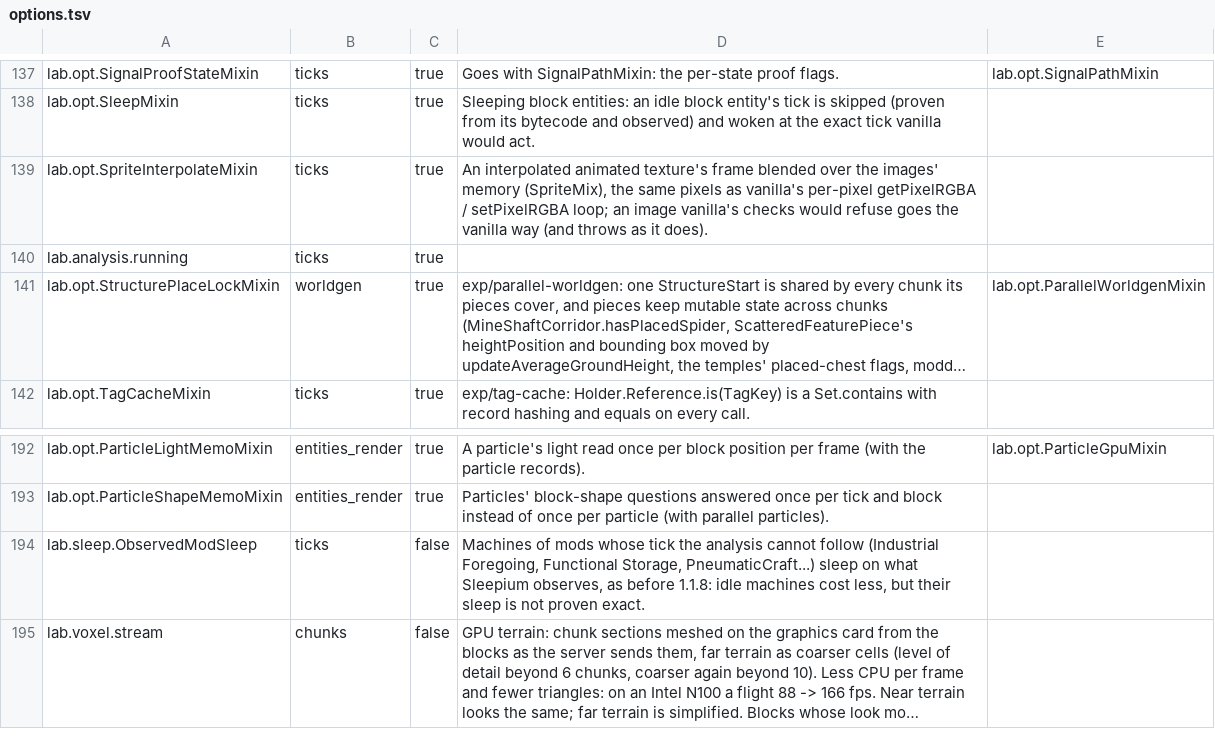
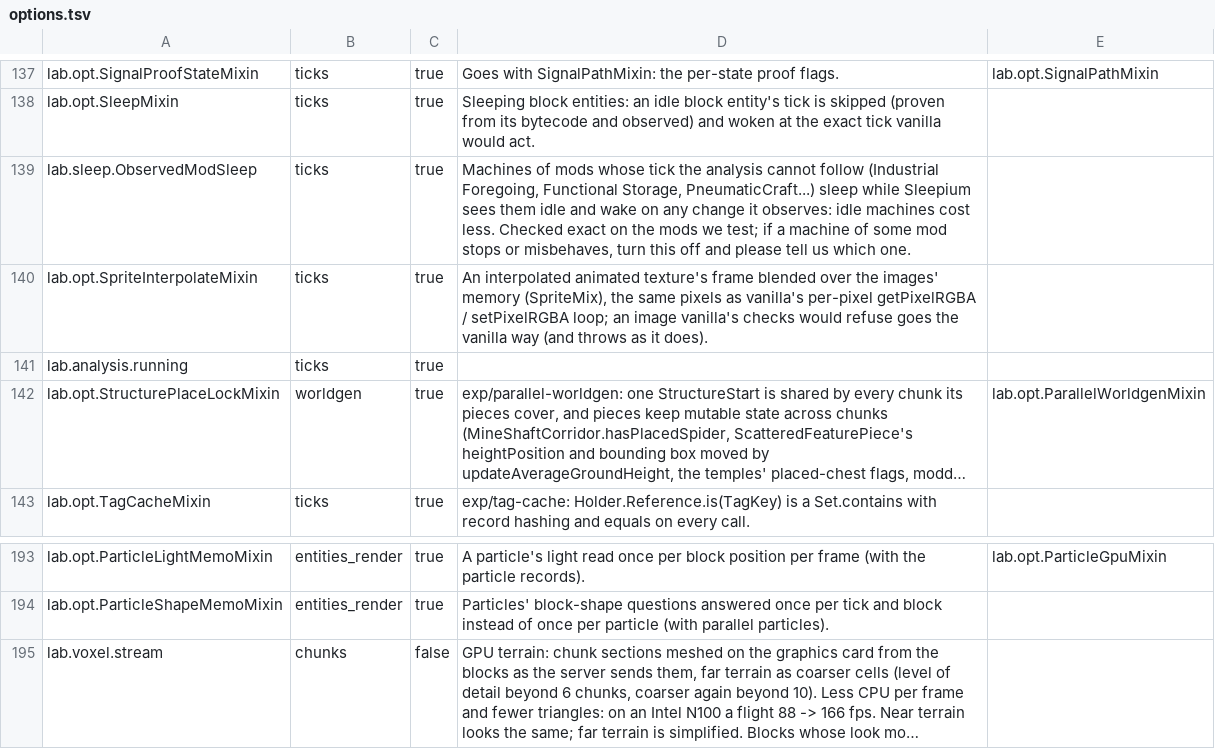
Before and after one commit to ha7gawa/sleepium, a TSV file: src/main/resources/assets/sleepium/options.tsv, drawn as a sheet; only a part is shown, gaps mark what is left out; long unchanged cells end in …; removed rows and columns are numbered as before the commit, all else as after; the diff names each change by its address in the sheet, - before the commit and + after, or states it on an @@ line.

```diff
--- a/src/main/resources/assets/sleepium/options.tsv
+++ b/src/main/resources/assets/sleepium/options.tsv
+row 139: lab.sleep.ObservedModSleep | ticks | true | Machines of mods whose tick the analysis cannot follow (Industrial Foregoing, Functional Storage, PneumaticCraft...) sleep while Sleepium sees them idle and wake on any change it observes: idle machines cost less. Checked exact on the mods we test; if a machine of some mod stops or misbehaves, turn this off and please tell us which one.
-row 194: lab.sleep.ObservedModSleep | ticks | false | Machines of mods whose tick the analysis cannot follow (Industrial Foregoing, Functional Storage, PneumaticCraft...) sleep on what Sleepium observes, as before 1.1.8: idle machines cost less, but their sleep is not proven exact.
```
Also changed, not shown: 3 other files.
